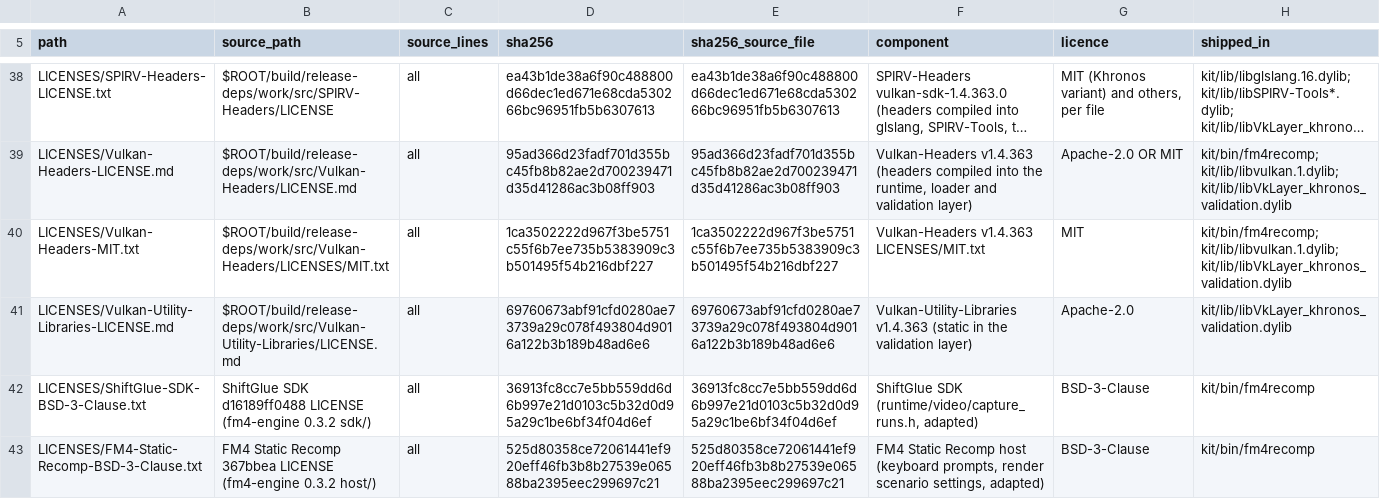
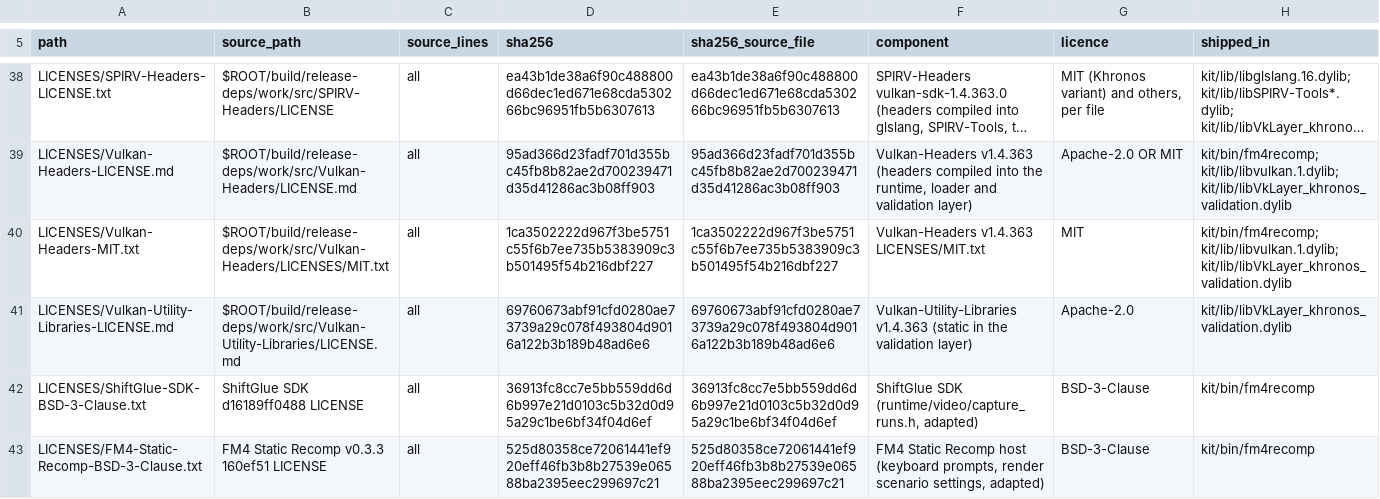
Before and after one commit to retronative/fm4-recomp, a TSV file: LICENSES/SOURCES.tsv, drawn as a sheet; only a part is shown, gaps mark what is left out; long unchanged cells end in ….

Commit message:
docs: cite FM4 Static Recomp by its public v0.3.3 commit and the v0.3.1 tag; two comments without private notes

```diff
--- a/LICENSES/SOURCES.tsv
+++ b/LICENSES/SOURCES.tsv
@@ -41,3 +41,3 @@ LICENSES/Vulkan-Headers-MIT.txt	$ROOT/build/release-deps/work/src/Vulkan-Headers
 LICENSES/Vulkan-Utility-Libraries-LICENSE.md	$ROOT/build/release-deps/work/src/Vulkan-Utility-Libraries/LICENSE.md	all	69760673abf91cfd0280ae73739a29c078f493804d9016a122b3b189b48ad6e6	69760673abf91cfd0280ae73739a29c078f493804d9016a122b3b189b48ad6e6	Vulkan-Utility-Libraries v1.4.363 (static in the validation layer)	Apache-2.0	kit/lib/libVkLayer_khronos_validation.dylib
-LICENSES/ShiftGlue-SDK-BSD-3-Clause.txt	ShiftGlue SDK d16189ff0488 LICENSE (fm4-engine 0.3.2 sdk/)	all	36913fc8cc7e5bb559dd6d6b997e21d0103c5b32d0d95a29c1be6bf34f04d6ef	36913fc8cc7e5bb559dd6d6b997e21d0103c5b32d0d95a29c1be6bf34f04d6ef	ShiftGlue SDK (runtime/video/capture_runs.h, adapted)	BSD-3-Clause	kit/bin/fm4recomp
-LICENSES/FM4-Static-Recomp-BSD-3-Clause.txt	FM4 Static Recomp 367bbea LICENSE (fm4-engine 0.3.2 host/)	all	525d80358ce72061441ef920eff46fb3b8b27539e06588ba2395eec299697c21	525d80358ce72061441ef920eff46fb3b8b27539e06588ba2395eec299697c21	FM4 Static Recomp host (keyboard prompts, render scenario settings, adapted)	BSD-3-Clause	kit/bin/fm4recomp
+LICENSES/ShiftGlue-SDK-BSD-3-Clause.txt	ShiftGlue SDK d16189ff0488 LICENSE	all	36913fc8cc7e5bb559dd6d6b997e21d0103c5b32d0d95a29c1be6bf34f04d6ef	36913fc8cc7e5bb559dd6d6b997e21d0103c5b32d0d95a29c1be6bf34f04d6ef	ShiftGlue SDK (runtime/video/capture_runs.h, adapted)	BSD-3-Clause	kit/bin/fm4recomp
+LICENSES/FM4-Static-Recomp-BSD-3-Clause.txt	FM4 Static Recomp v0.3.3 160ef51 LICENSE	all	525d80358ce72061441ef920eff46fb3b8b27539e06588ba2395eec299697c21	525d80358ce72061441ef920eff46fb3b8b27539e06588ba2395eec299697c21	FM4 Static Recomp host (keyboard prompts, render scenario settings, adapted)	BSD-3-Clause	kit/bin/fm4recomp
```
Also changed, not shown: 14 other files.
